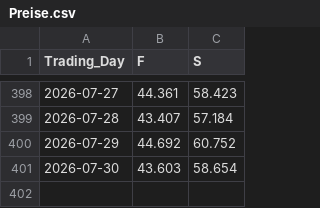
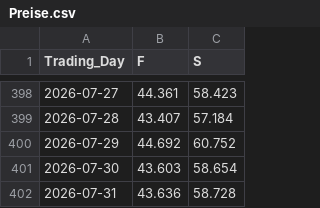
Before and after one commit to Economics-SP-V/Test, a CSV file: Produkte/Preise/Preise.csv, drawn as a sheet; only a part is shown, gaps mark what is left out.

```diff
--- a/Produkte/Preise/Preise.csv
+++ b/Produkte/Preise/Preise.csv
@@ -401 +401,2 @@ Trading_Day,F,S
 2026-07-30,43.603,58.654
+2026-07-31,43.636,58.728
```
Also changed, not shown: Produkte/Preise/KrPr.csv, 2 other files.
